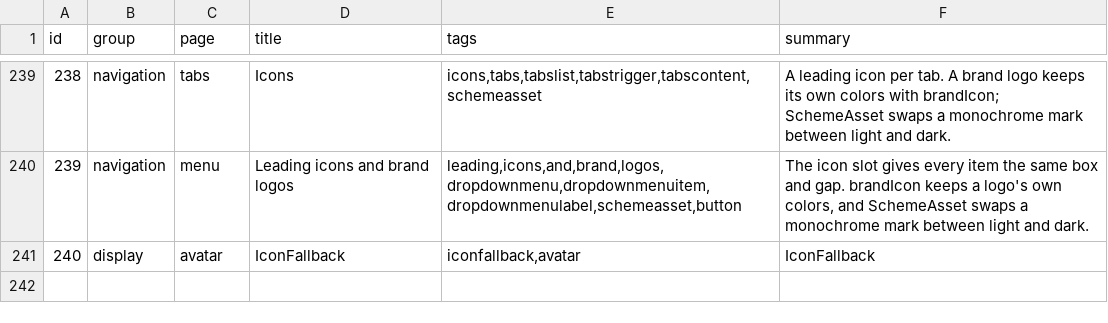
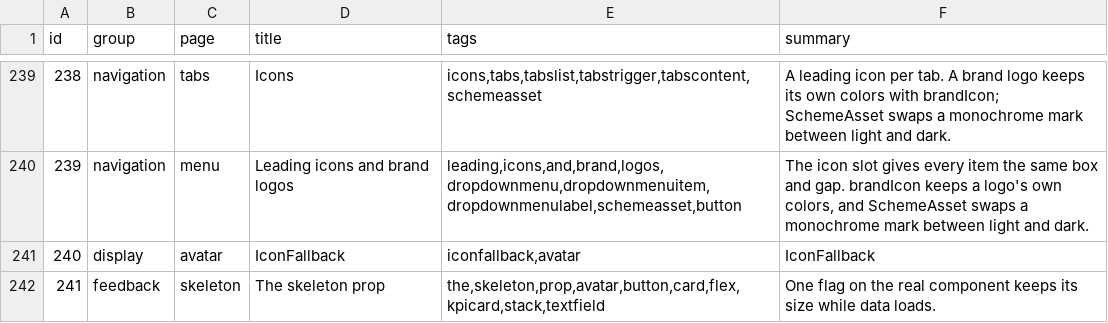
Before and after one commit to codeatlasdev/ui, a TSV file: site/public/api/v1/en/catalog.tsv, drawn as a sheet; only a part is shown, gaps mark what is left out.

Commit message:
feat: skeleton prop on Avatar, KpiCard, TextField, Table, Card (#211)

```diff
--- a/site/public/api/v1/en/catalog.tsv
+++ b/site/public/api/v1/en/catalog.tsv
@@ -241 +241,2 @@ id	group	page	title	tags	summary
 240	display	avatar	IconFallback	iconfallback,avatar	IconFallback
+241	feedback	skeleton	The skeleton prop	the,skeleton,prop,avatar,button,card,flex,kpicard,stack,textfield	One flag on the real component keeps its size while data loads.
```
Also changed, not shown: 25 other files.
